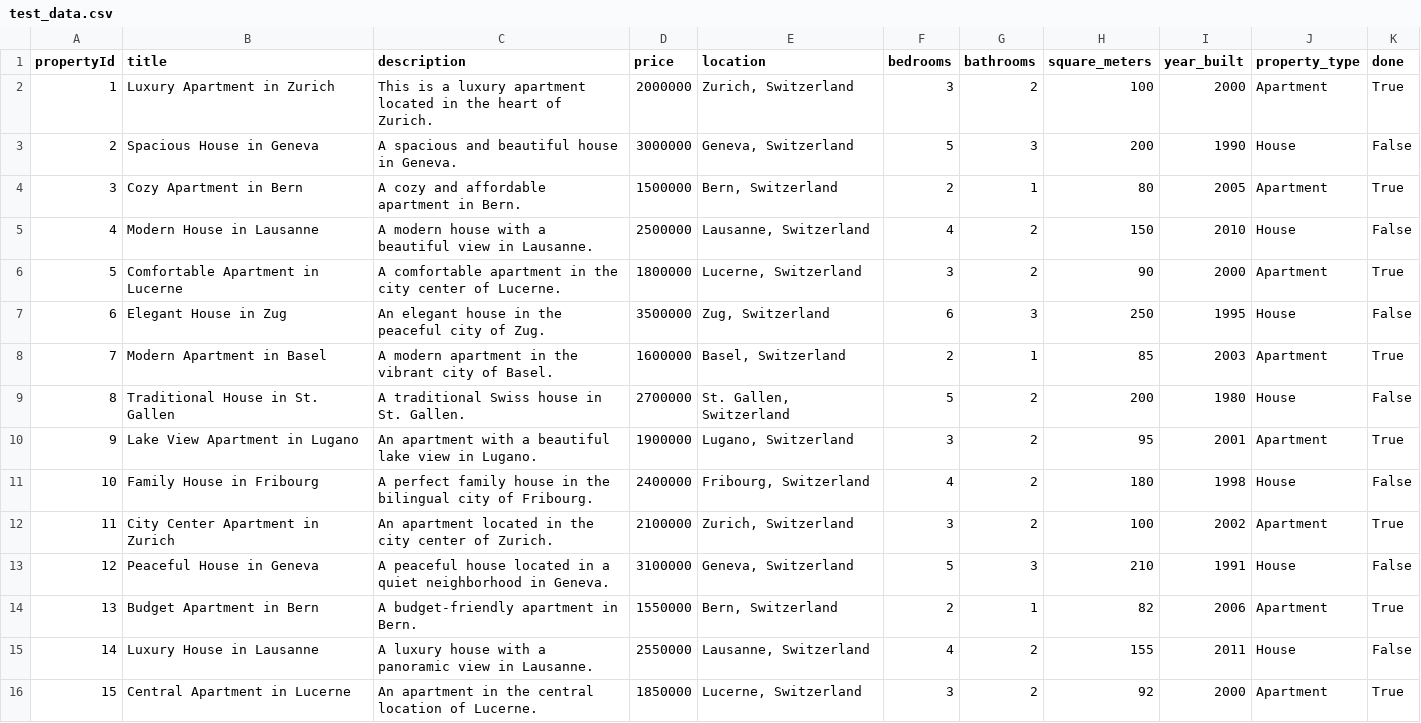
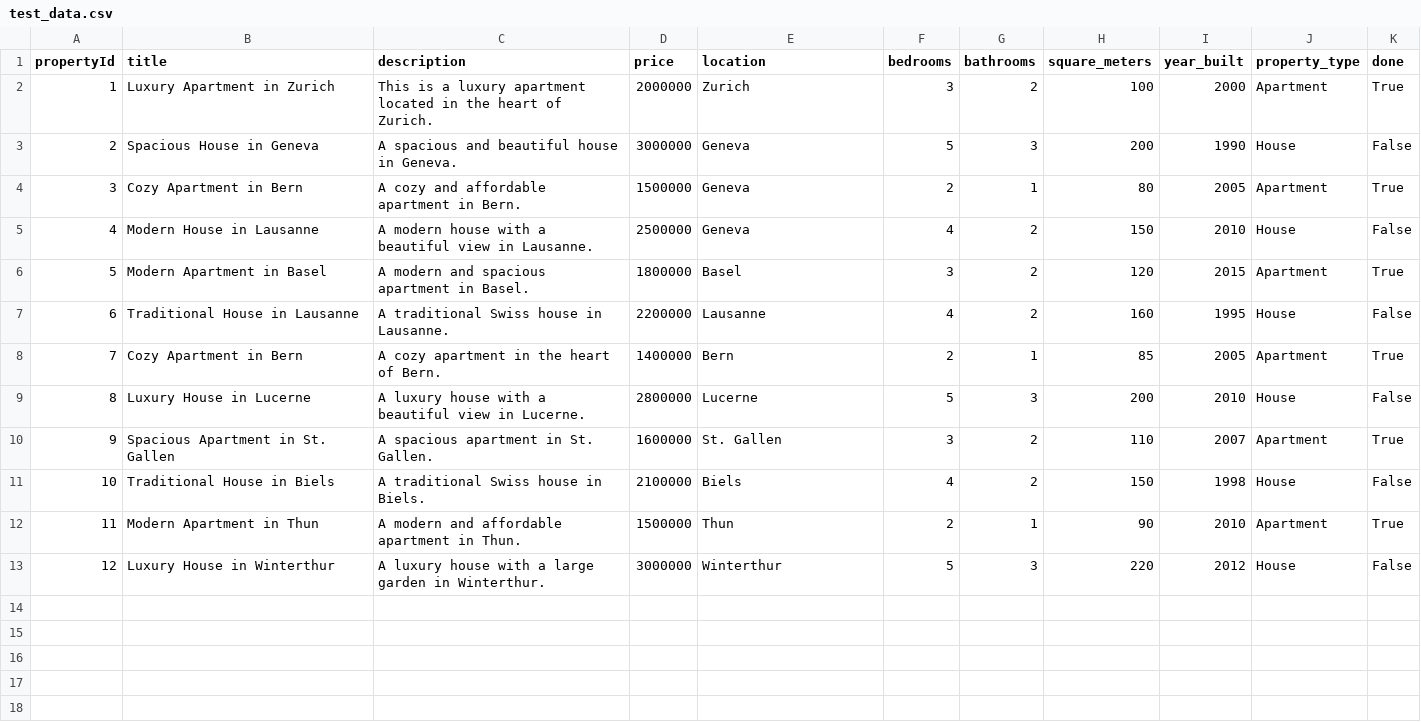
Before and after one commit to SoftwareEngineering-E-Complish/inventory, a CSV file: dynamo_setup/test_data.csv, drawn as a sheet.

Commit message:
Refactor property model and add query functionality service

```diff
--- a/dynamo_setup/test_data.csv
+++ b/dynamo_setup/test_data.csv
@@ -1,16 +1,13 @@
 propertyId,title,description,price,location,bedrooms,bathrooms,square_meters,year_built,property_type,done
-1,"Luxury Apartment in Zurich","This is a luxury apartment located in the heart of Zurich.",2000000,"Zurich, Switzerland",3,2,100,2000,"Apartment",True
-2,"Spacious House in Geneva","A spacious and beautiful house in Geneva.",3000000,"Geneva, Switzerland",5,3,200,1990,"House",False
-3,"Cozy Apartment in Bern","A cozy and affordable apartment in Bern.",1500000,"Bern, Switzerland",2,1,80,2005,"Apartment",True
-4,"Modern House in Lausanne","A modern house with a beautiful view in Lausanne.",2500000,"Lausanne, Switzerland",4,2,150,2010,"House",False
-5,"Comfortable Apartment in Lucerne","A comfortable apartment in the city center of Lucerne.",1800000,"Lucerne, Switzerland",3,2,90,2000,"Apartment",True
-6,"Elegant House in Zug","An elegant house in the peaceful city of Zug.",3500000,"Zug, Switzerland",6,3,250,1995,"House",False
-7,"Modern Apartment in Basel","A modern apartment in the vibrant city of Basel.",1600000,"Basel, Switzerland",2,1,85,2003,"Apartment",True
-8,"Traditional House in St. Gallen","A traditional Swiss house in St. Gallen.",2700000,"St. Gallen, Switzerland",5,2,200,1980,"House",False
-9,"Lake View Apartment in Lugano","An apartment with a beautiful lake view in Lugano.",1900000,"Lugano, Switzerland",3,2,95,2001,"Apartment",True
-10,"Family House in Fribourg","A perfect family house in the bilingual city of Fribourg.",2400000,"Fribourg, Switzerland",4,2,180,1998,"House",False
-11,"City Center Apartment in Zurich","An apartment located in the city center of Zurich.",2100000,"Zurich, Switzerland",3,2,100,2002,"Apartment",True
-12,"Peaceful House in Geneva","A peaceful house located in a quiet neighborhood in Geneva.",3100000,"Geneva, Switzerland",5,3,210,1991,"House",False
-13,"Budget Apartment in Bern","A budget-friendly apartment in Bern.",1550000,"Bern, Switzerland",2,1,82,2006,"Apartment",True
-14,"Luxury House in Lausanne","A luxury house with a panoramic view in Lausanne.",2550000,"Lausanne, Switzerland",4,2,155,2011,"House",False
-15,"Central Apartment in Lucerne","An apartment in the central location of Lucerne.",1850000,"Lucerne, Switzerland",3,2,92,2000,"Apartment",True
+1,"Luxury Apartment in Zurich","This is a luxury apartment located in the heart of Zurich.",2000000,"Zurich",3,2,100,2000,"Apartment",True
+2,"Spacious House in Geneva","A spacious and beautiful house in Geneva.",3000000,"Geneva",5,3,200,1990,"House",False
+3,"Cozy Apartment in Bern","A cozy and affordable apartment in Bern.",1500000,"Geneva",2,1,80,2005,"Apartment",True
+4,"Modern House in Lausanne","A modern house with a beautiful view in Lausanne.",2500000,"Geneva",4,2,150,2010,"House",False
+5,"Modern Apartment in Basel","A modern and spacious apartment in Basel.",1800000,"Basel",3,2,120,2015,"Apartment",True
+6,"Traditional House in Lausanne","A traditional Swiss house in Lausanne.",2200000,"Lausanne",4,2,160,1995,"House",False
+7,"Cozy Apartment in Bern","A cozy apartment in the heart of Bern.",1400000,"Bern",2,1,85,2005,"Apartment",True
+8,"Luxury House in Lucerne","A luxury house with a beautiful view in Lucerne.",2800000,"Lucerne",5,3,200,2010,"House",False
+9,"Spacious Apartment in St. Gallen","A spacious apartment in St. Gallen.",1600000,"St. Gallen",3,2,110,2007,"Apartment",True
+10,"Traditional House in Biels","A traditional Swiss house in Biels.",2100000,"Biels",4,2,150,1998,"House",False
+11,"Modern Apartment in Thun","A modern and affordable apartment in Thun.",1500000,"Thun",2,1,90,2010,"Apartment",True
+12,"Luxury House in Winterthur","A luxury house with a large garden in Winterthur.",3000000,"Winterthur",5,3,220,2012,"House",False
```
Also changed, not shown: 6 other files.
